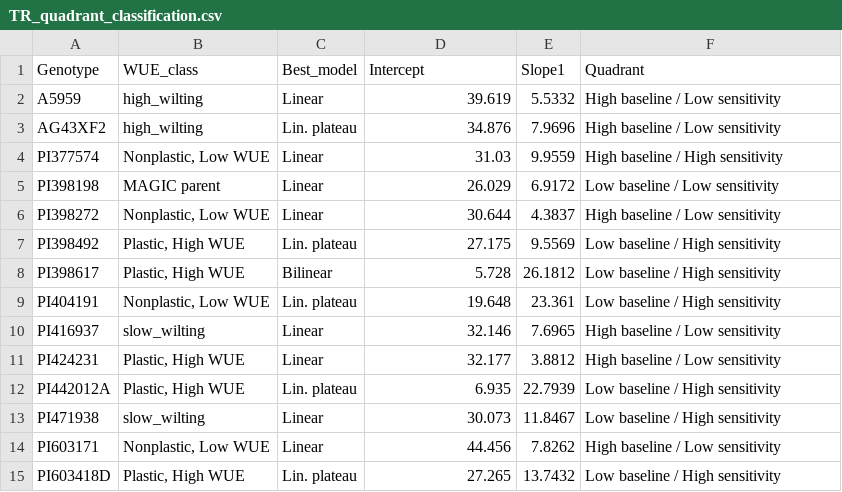
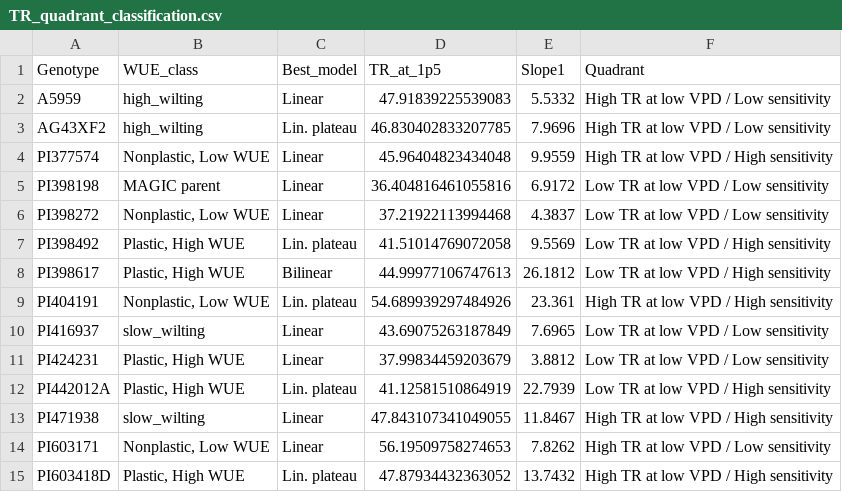
Before and after one commit to ElvisElli/LT-trait, a CSV file: experimental_data_soy_2026/data/TR_quadrant_classification.csv, drawn as a sheet.

```diff
--- a/experimental_data_soy_2026/data/TR_quadrant_classification.csv
+++ b/experimental_data_soy_2026/data/TR_quadrant_classification.csv
@@ -1,15 +1,15 @@
-Genotype,WUE_class,Best_model,Intercept,Slope1,Quadrant
-A5959,high_wilting,Linear,39.619,5.5332,High baseline / Low sensitivity
-AG43XF2,high_wilting,Lin. plateau,34.876,7.9696,High baseline / Low sensitivity
-PI377574,"Nonplastic, Low WUE",Linear,31.03,9.9559,High baseline / High sensitivity
-PI398198,MAGIC parent,Linear,26.029,6.9172,Low baseline / Low sensitivity
-PI398272,"Nonplastic, Low WUE",Linear,30.644,4.3837,High baseline / Low sensitivity
-PI398492,"Plastic, High WUE",Lin. plateau,27.175,9.5569,Low baseline / High sensitivity
-PI398617,"Plastic, High WUE",Bilinear,5.728,26.1812,Low baseline / High sensitivity
-PI404191,"Nonplastic, Low WUE",Lin. plateau,19.648,23.361,Low baseline / High sensitivity
-PI416937,slow_wilting,Linear,32.146,7.6965,High baseline / Low sensitivity
-PI424231,"Plastic, High WUE",Linear,32.177,3.8812,High baseline / Low sensitivity
-PI442012A,"Plastic, High WUE",Lin. plateau,6.935,22.7939,Low baseline / High sensitivity
-PI471938,slow_wilting,Linear,30.073,11.8467,Low baseline / High sensitivity
-PI603171,"Nonplastic, Low WUE",Linear,44.456,7.8262,High baseline / Low sensitivity
-PI603418D,"Plastic, High WUE",Lin. plateau,27.265,13.7432,Low baseline / High sensitivity
+Genotype,WUE_class,Best_model,TR_at_1p5,Slope1,Quadrant
+A5959,high_wilting,Linear,47.91839225539083,5.5332,High TR at low VPD / Low sensitivity
+AG43XF2,high_wilting,Lin. plateau,46.830402833207785,7.9696,High TR at low VPD / Low sensitivity
+PI377574,"Nonplastic, Low WUE",Linear,45.96404823434048,9.9559,High TR at low VPD / High sensitivity
+PI398198,MAGIC parent,Linear,36.404816461055816,6.9172,Low TR at low VPD / Low sensitivity
+PI398272,"Nonplastic, Low WUE",Linear,37.21922113994468,4.3837,Low TR at low VPD / Low sensitivity
+PI398492,"Plastic, High WUE",Lin. plateau,41.51014769072058,9.5569,Low TR at low VPD / High sensitivity
+PI398617,"Plastic, High WUE",Bilinear,44.99977106747613,26.1812,Low TR at low VPD / High sensitivity
+PI404191,"Nonplastic, Low WUE",Lin. plateau,54.689939297484926,23.361,High TR at low VPD / High sensitivity
+PI416937,slow_wilting,Linear,43.69075263187849,7.6965,Low TR at low VPD / Low sensitivity
+PI424231,"Plastic, High WUE",Linear,37.99834459203679,3.8812,Low TR at low VPD / Low sensitivity
+PI442012A,"Plastic, High WUE",Lin. plateau,41.12581510864919,22.7939,Low TR at low VPD / High sensitivity
+PI471938,slow_wilting,Linear,47.843107341049055,11.8467,High TR at low VPD / High sensitivity
+PI603171,"Nonplastic, Low WUE",Linear,56.19509758274653,7.8262,High TR at low VPD / Low sensitivity
+PI603418D,"Plastic, High WUE",Lin. plateau,47.87934432363052,13.7432,High TR at low VPD / High sensitivity
```
Also changed, not shown: 4 other files.
